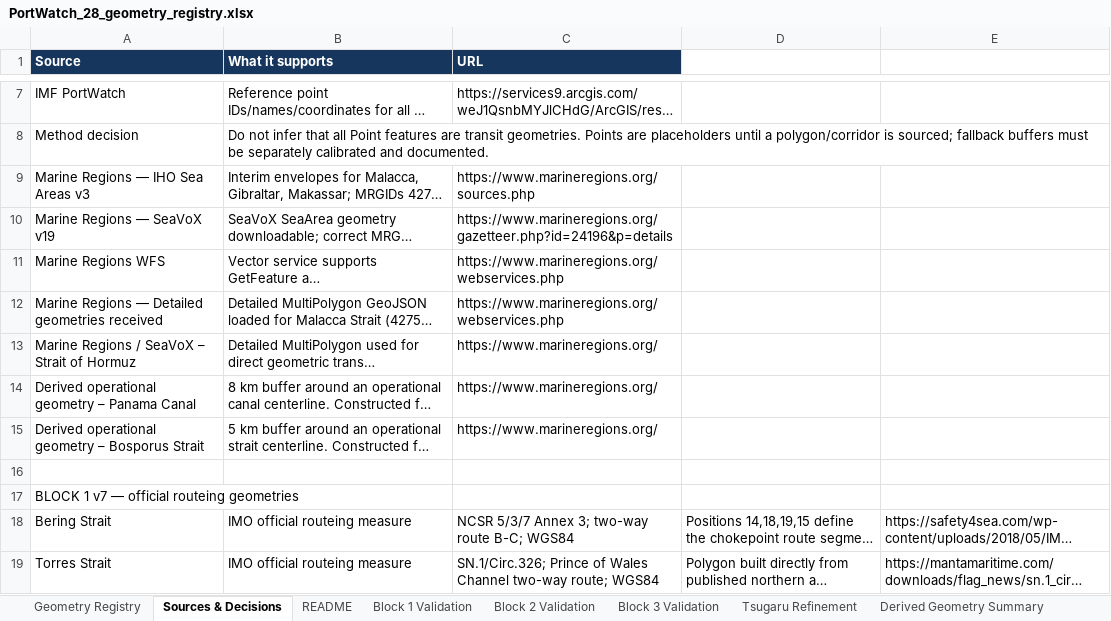
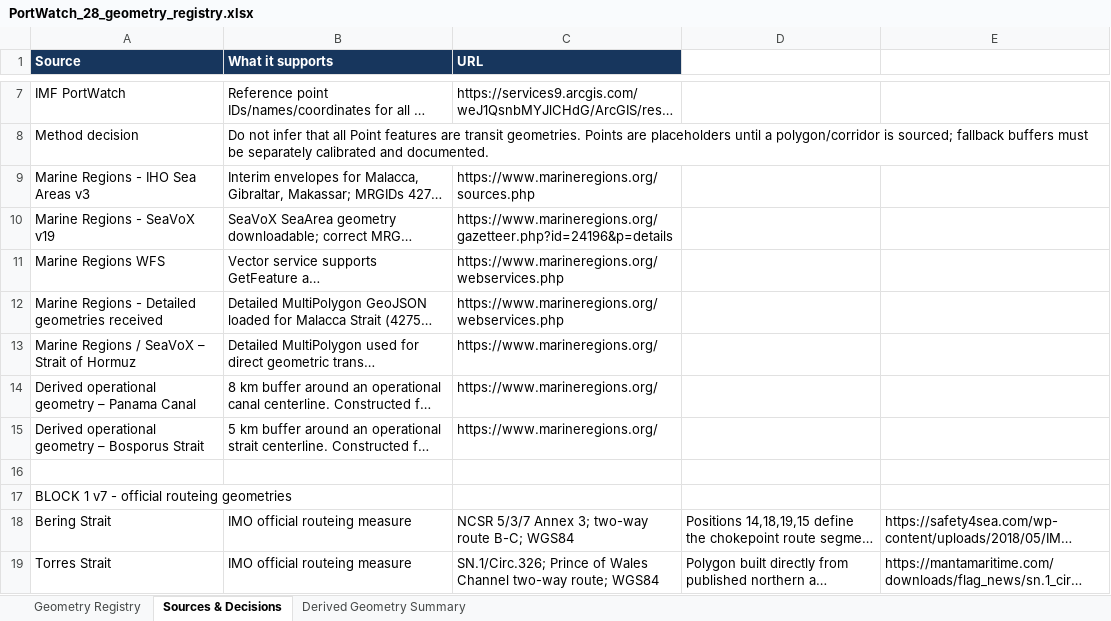
Before and after one commit to leilacielok/lng-maritime-network-analysis, an Excel workbook: data/PortWatch_28_geometry_registry.xlsx, sheet Sources & Decisions, drawn as a sheet; only a part is shown, gaps mark what is left out; long unchanged cells end in …; values as stored, in another font and other column widths than the file's, no borders; the diff names each change by its address in the sheet, - before the commit and + after, or states it on an @@ line.

```diff
--- a/data/PortWatch_28_geometry_registry.xlsx (sheet Sources & Decisions)
+++ b/data/PortWatch_28_geometry_registry.xlsx (sheet Sources & Decisions)
-sheet tab: README
-sheet tab: Block 1 Validation
-sheet tab: Block 2 Validation
-sheet tab: Block 3 Validation
-sheet tab: Tsugaru Refinement
-A9 (Source): Marine Regions — IHO Sea Areas v3
+A9 (Source): Marine Regions - IHO Sea Areas v3
-A10 (Source): Marine Regions — SeaVoX v19
+A10 (Source): Marine Regions - SeaVoX v19
-A12 (Source): Marine Regions — Detailed geometries received
+A12 (Source): Marine Regions - Detailed geometries received
-A17 (Source): BLOCK 1 v7 — official routeing geometries
+A17 (Source): BLOCK 1 v7 - official routeing geometries
```
Also changed, not shown: sheet Geometry Registry, 1 other file.
